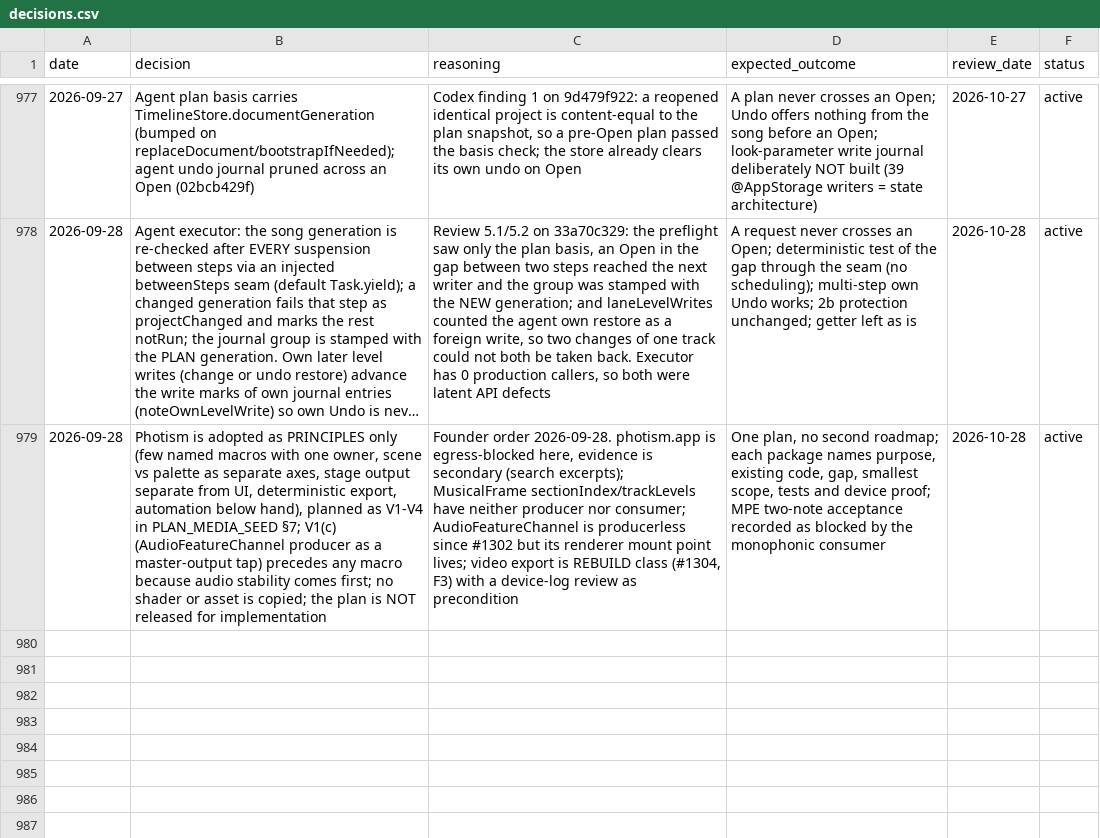
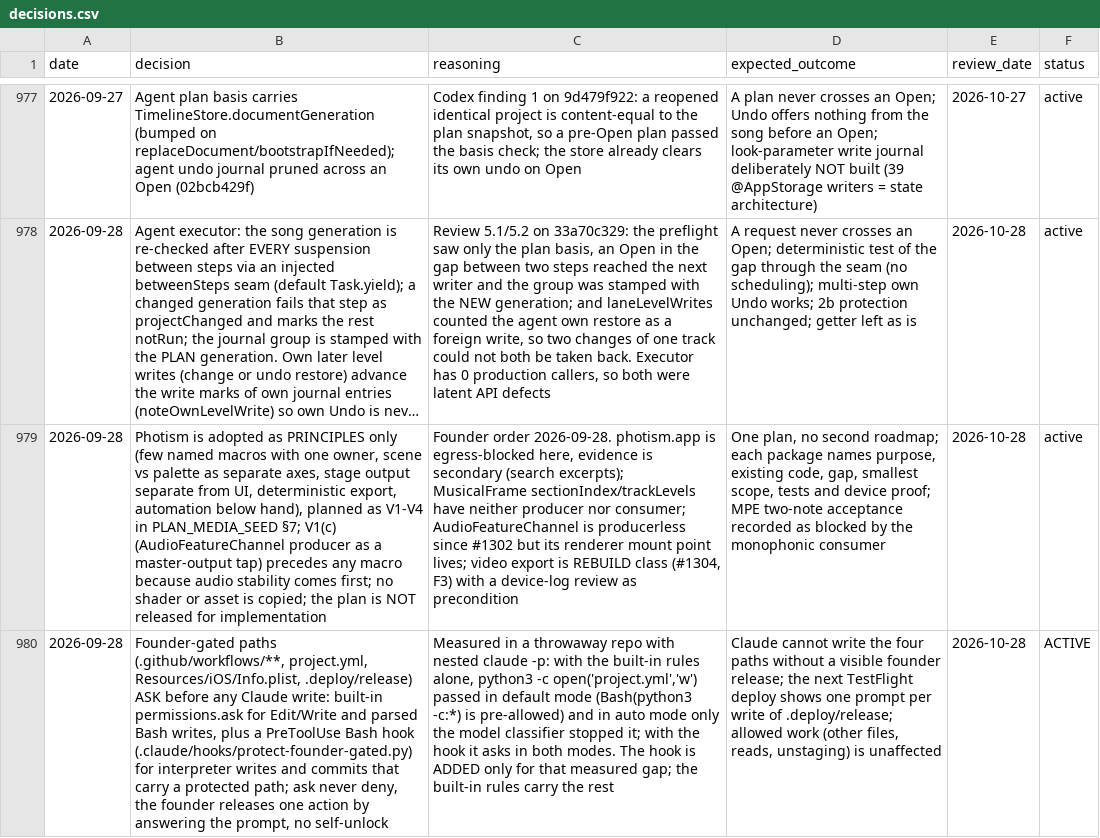
Before and after one commit to vibrationalforce/Echoelmusic, a CSV file: decisions.csv, drawn as a sheet; only a part is shown, gaps mark what is left out; long unchanged cells end in …; the diff names each change by its address in the sheet, - before the commit and + after, or states it on an @@ line.

```diff
--- a/decisions.csv
+++ b/decisions.csv
+row 980: 2026-09-28 | Founder-gated paths (.github/workflows/**, project.yml, Resources/iOS/Info.plist, .deploy/release) ASK before any Claude write: built-in permissions.ask for Edit/Write and parsed Bash writes, plus a PreToolUse Bash hook (.claude/hooks/protect-founder-gated.py) for interpreter writes and commits that carry a protected path; ask never deny, the founder releases one action by answering the prompt, no self-unlock | Measured in a throwaway repo with nested claude -p: with the built-in rules alone, python3 -c open('project.yml','w') passed in default mode (Bash(python3 -c:*) is pre-allowed) and in auto mode only the model classifier stopped it; with the hook it asks in both modes. The hook is ADDED only for that measured gap; the built-in rules carry the rest | Claude cannot write the four paths without a visible founder release; the next TestFlight deploy shows one prompt per write of .deploy/release; allowed work (other files, reads, unstaging) is unaffected | 2026-10-28 | ACTIVE
```
Also changed, not shown: 7 other files.
